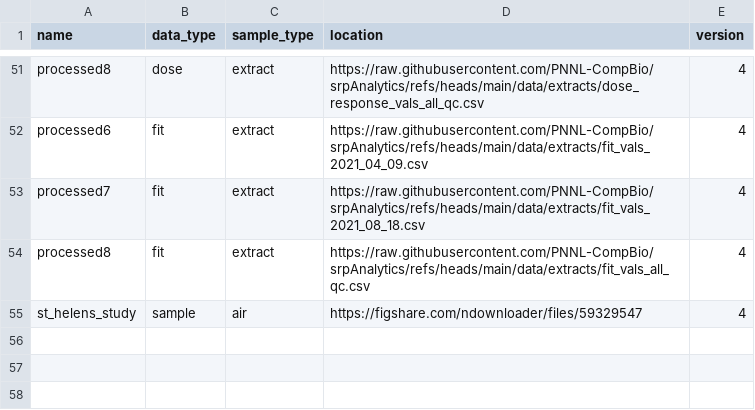
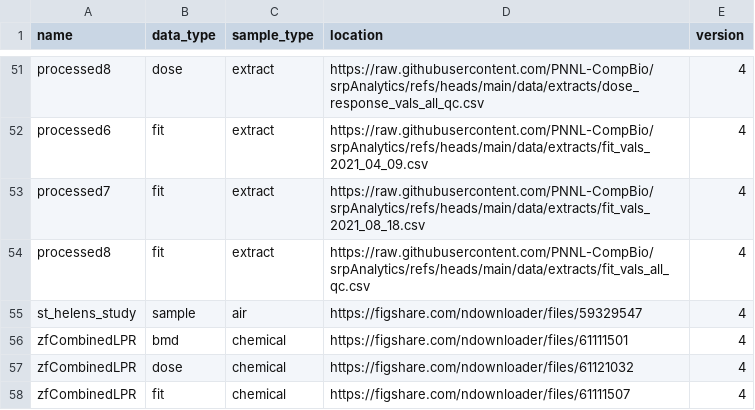
Before and after one commit to PNNL-CompBio/srpAnalytics, a CSV file: data/srp_build_files.csv, drawn as a sheet; only a part is shown, gaps mark what is left out; the diff names each change by its address in the sheet, - before the commit and + after, or states it on an @@ line.

Commit message:
build: update manifest with new files (+ figshare)

```diff
--- a/data/srp_build_files.csv
+++ b/data/srp_build_files.csv
+row 56: zfCombinedLPR | bmd | chemical | https://figshare.com/ndownloader/files/61111501 | 4
+row 57: zfCombinedLPR | dose | chemical | https://figshare.com/ndownloader/files/61121032 | 4
+row 58: zfCombinedLPR | fit | chemical | https://figshare.com/ndownloader/files/61111507 | 4
```
